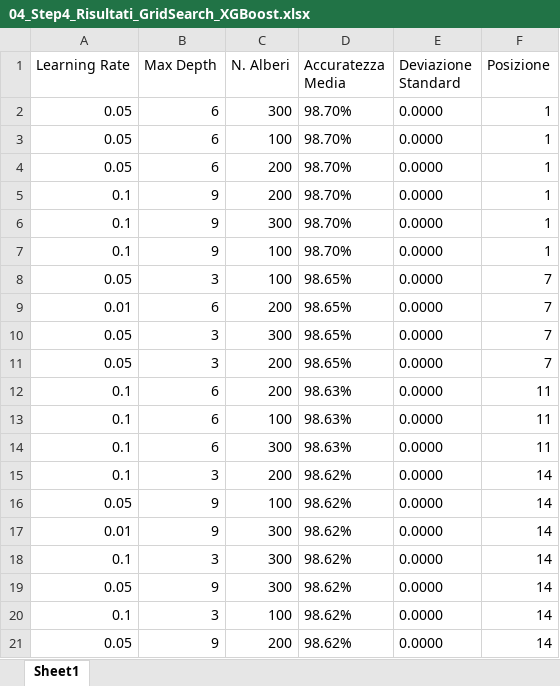
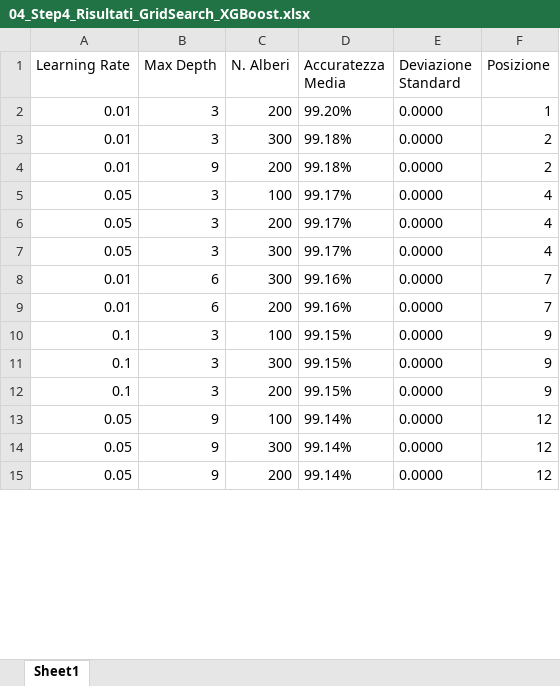
Before and after one commit to AlessandroFerrariJob/Laminatoio_Tesi, an Excel workbook: export_dati/04_Step4_Risultati_GridSearch_XGBoost.xlsx, sheet Sheet1, drawn as a sheet; only a part is shown; values as stored, in another font and other column widths than the file's, no borders; removed rows and columns are numbered as before the commit, all else as after; the diff covers the shown part only; the diff names each change by its address in the sheet, - before the commit and + after, or states it on an @@ line.

```diff
--- a/export_dati/04_Step4_Risultati_GridSearch_XGBoost.xlsx (sheet Sheet1)
+++ b/export_dati/04_Step4_Risultati_GridSearch_XGBoost.xlsx (sheet Sheet1)
-row 2: 0.05 | 6 | 300 | 98.70% | 0.0000 | 1
+row 2: 0.01 | 3 | 200 | 99.20% | 0.0000 | 1
+row 3: 0.01 | 3 | 300 | 99.18% | 0.0000 | 2
+row 4: 0.01 | 9 | 200 | 99.18% | 0.0000 | 2
-B5:B6 (Max Depth): 6
+B5:B6 (Max Depth): 3
-D5:D6 (Accuratezza Media): 98.70%
+D5:D6 (Accuratezza Media): 99.17%
-F5:F6 (Posizione): 1
+F5:F6 (Posizione): 4
-row 5: 0.1 | 9 | 200 | 98.70% | 0.0000 | 1
-row 6: 0.1 | 9 | 300 | 98.70% | 0.0000 | 1
-row 7: 0.1 | 9 | 100 | 98.70% | 0.0000 | 1
-C7 (N. Alberi): 100
+C7 (N. Alberi): 300
-D7 (Accuratezza Media): 98.65%
+D7 (Accuratezza Media): 99.17%
-F7 (Posizione): 7
+F7 (Posizione): 4
+row 8: 0.01 | 6 | 300 | 99.16% | 0.0000 | 7
-D9 (Accuratezza Media): 98.65%
+D9 (Accuratezza Media): 99.16%
-row 10: 0.05 | 3 | 300 | 98.65% | 0.0000 | 7
-row 11: 0.05 | 3 | 200 | 98.65% | 0.0000 | 7
-row 12: 0.1 | 6 | 200 | 98.63% | 0.0000 | 11
-B10:B11 (Max Depth): 6
+B10:B11 (Max Depth): 3
-D10:D11 (Accuratezza Media): 98.63%
+D10:D11 (Accuratezza Media): 99.15%
-F10:F11 (Posizione): 11
+F10:F11 (Posizione): 9
-D12 (Accuratezza Media): 98.62%
+D12 (Accuratezza Media): 99.15%
-F12 (Posizione): 14
+F12 (Posizione): 9
-D13 (Accuratezza Media): 98.62%
+D13 (Accuratezza Media): 99.14%
-F13 (Posizione): 14
+F13 (Posizione): 12
-row 17: 0.01 | 9 | 300 | 98.62% | 0.0000 | 14
-row 18: 0.1 | 3 | 300 | 98.62% | 0.0000 | 14
-D14 (Accuratezza Media): 98.62%
+D14 (Accuratezza Media): 99.14%
-F14 (Posizione): 14
+F14 (Posizione): 12
-row 20: 0.1 | 3 | 100 | 98.62% | 0.0000 | 14
-D15 (Accuratezza Media): 98.62%
+D15 (Accuratezza Media): 99.14%
-F15 (Posizione): 14
+F15 (Posizione): 12
```
Also changed, not shown: 9 added rows, 3 removed rows and 9 edited cells elsewhere in this sheet, export_dati/03_Step3_Test_Scalato.xlsx, export_dati/03_Step3_Val_Scalato.xlsx, 7 other files.
